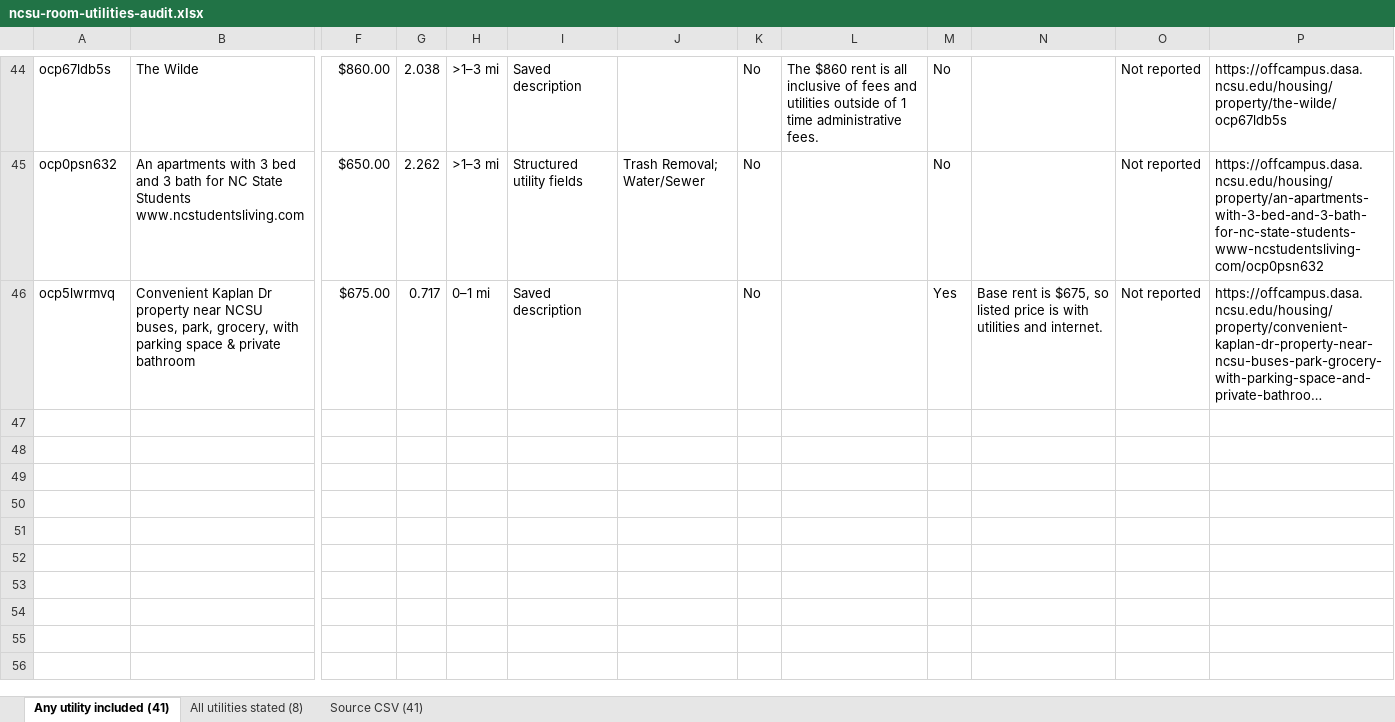
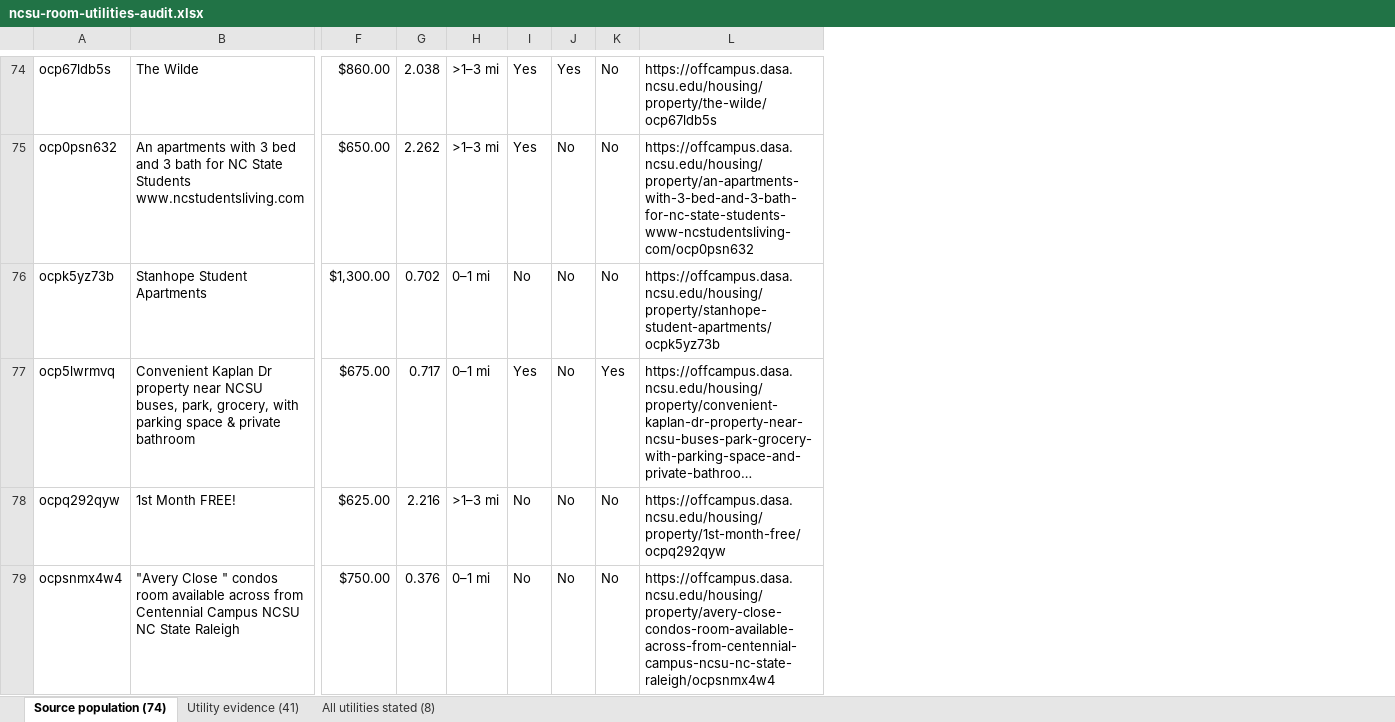
Before and after one commit to StrokeOfLuck/ncsu-rent-article, an Excel workbook: data/audits/ncsu-room-utilities-audit.xlsx, sheet Source population (74), drawn as a sheet; only a part is shown, gaps mark what is left out; long unchanged cells end in …; values as stored, in another font and other column widths than the file's, no cell formats; removed rows and columns are numbered as before the commit, all else as after; rows hold the shown columns only; the diff covers the shown part only; the diff names each change by its address in the sheet, - before the commit and + after, or states it on an @@ line.

```diff
--- a/data/audits/ncsu-room-utilities-audit.xlsx (sheet Source population (74))
+++ b/data/audits/ncsu-room-utilities-audit.xlsx (sheet Source population (74))
-sheet tab: Any utility included (41)
+sheet tab: Source population (74)
-sheet tab: Source CSV (41)
+sheet tab: Utility evidence (41)
-column I, rows 44-46: Saved description | Structured utility fields | Saved description
-column J, row 45: Trash Removal; Water/Sewer
+column I, rows 74-75: Yes | Yes; row 77: Yes
-column L, row 44: The $860 rent is all inclusive of fees and utilities outside of 1 time administrative fees.
-column N, row 46: Base rent is $675, so listed price is with utilities and internet.
-column O, rows 44-46: all Not reported
-J74: No
+J74: Yes
+row 76: ocpk5yz73b | Stanhope Student Apartments | $1,300.00 | 0.702 | 0–1 mi | No | No | No | https://offcampus.dasa.ncsu.edu/housing/property/stanhope-student-apartments/ocpk5yz73b
+row 78: ocpq292qyw | 1st Month FREE! | $625.00 | 2.216 | >1–3 mi | No | No | No | https://offcampus.dasa.ncsu.edu/housing/property/1st-month-free/ocpq292qyw
+row 79: ocpsnmx4w4 | "Avery Close " condos room available across from Centennial Campus NCSU NC State Raleigh | $750.00 | 0.376 | 0–1 mi | No | No | No | https://offcampus.dasa.ncsu.edu/housing/property/avery-close-condos-room-available-across-from-centennial-campus-ncsu-nc-state-raleigh/ocpsnmx4w4
```
Also changed, not shown: 32 added rows, 2 removed rows, 14 edited cells and merged cells elsewhere in this sheet, sheet All utilities stated (8), cell formats, formulas that keep their value, 1 other file.
